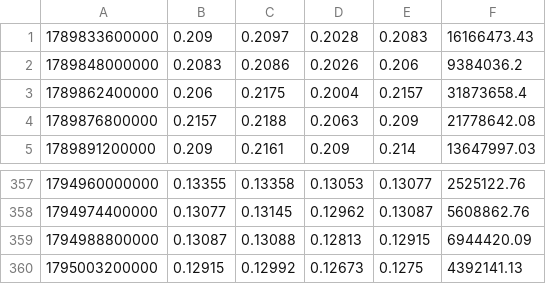
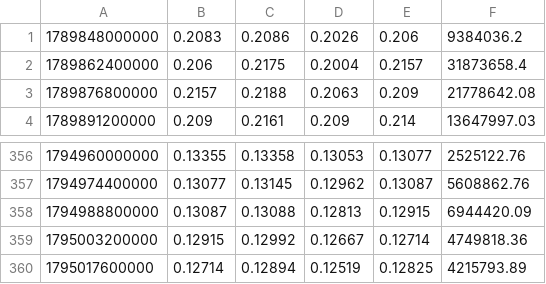
Before and after one commit to itsurslife/bitget-radar, a CSV file: ARBUSDT_4H.csv, drawn as a sheet; only a part is shown, gaps mark what is left out.

```diff
--- a/ARBUSDT_4H.csv
+++ b/ARBUSDT_4H.csv
@@ -1,2 +1 @@
-1789833600000,0.209,0.2097,0.2028,0.2083,16166473.43
 1789848000000,0.2083,0.2086,0.2026,0.206,9384036.2
@@ -359,2 +358,3 @@
 1794988800000,0.13087,0.13088,0.12813,0.12915,6944420.09
-1795003200000,0.12915,0.12992,0.12673,0.1275,4392141.13
+1795003200000,0.12915,0.12992,0.12667,0.12714,4749818.36
+1795017600000,0.12714,0.12894,0.12519,0.12825,4215793.89
```
Also changed, not shown: COINUSDT_4H.csv, MSTRUSDT_4H.csv, 17 other files.
